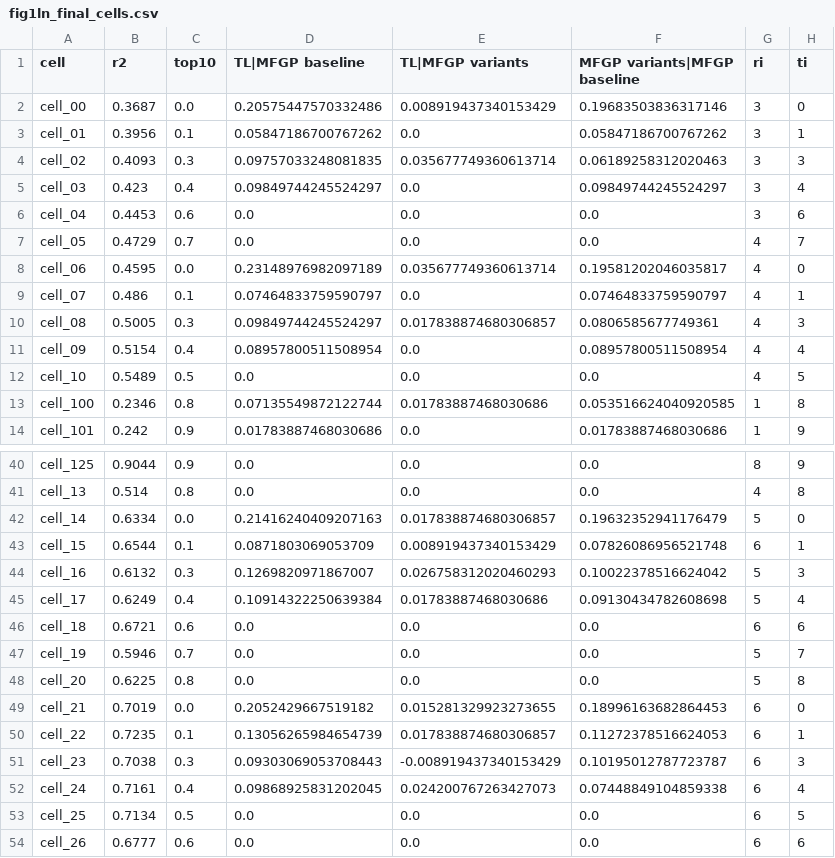
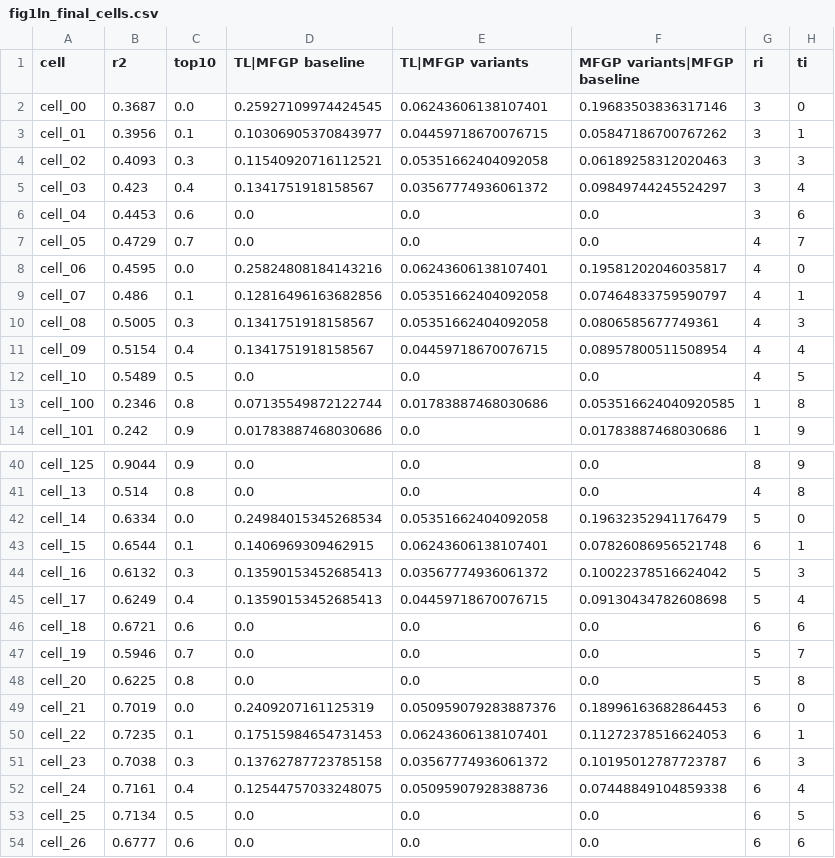
Before and after one commit to jaewook-lee4014/Jaewook-MFBO-TL-Paper, a CSV file: reproducibility/values/figrepo_out/fig1ln_final_cells.csv, drawn as a sheet; only a part is shown, gaps mark what is left out; the diff covers the shown part only.

Commit message:
Fig. 3 grid re-run for the five transfer-learning surrogates (126 conditions x 5 x 10 seeds); grid sentences, Park-Unfav wording, verify script and reconciliation updated
- results_grid_5tl on the VM: 6,300 runs, zero failures; TL family (best of five) vs baseline MFGP 81/126 wins, 45 ties, 0 losses (unchanged), mean advantage 0.072 (was 0.064), rho(agreement) -0.81, rho(R^2) -0.09; vs MFGP variants 66 wins, 60 ties, no reversal (mean 0.025); panel c bit-identical
- main.tex: Results 2.3, Fig. 3 caption, Discussion and Methods grid protocol now state the five surrogates and the best-of-family scoring; "largely closes" -> "narrows by about two thirds"; GP family highest only on Branin and, by 0.02, on Park-Unfav
- verify_paper_numbers_5tl.py grid section repointed to the 5-TL grid; report.md regenerated (max |diff| 1.4e-16 vs the shipped cells CSV)
- reproducibility: make_fig1ln_final_5tl.py, merge_grid5tl.py, one_task_grid5tl.sh in the snapshot; GRID_5TL_20260914.md; REPRODUCIBILITY_RECONCILIATION.md updated to eight surrogates and the re-run grid

```diff
--- a/reproducibility/values/figrepo_out/fig1ln_final_cells.csv
+++ b/reproducibility/values/figrepo_out/fig1ln_final_cells.csv
@@ -1,12 +1,12 @@
 cell,r2,top10,TL|MFGP baseline,TL|MFGP variants,MFGP variants|MFGP baseline,ri,ti
-cell_00,0.3687,0.0,0.20575447570332486,0.008919437340153429,0.19683503836317146,3,0
-cell_01,0.3956,0.1,0.05847186700767262,0.0,0.05847186700767262,3,1
-cell_02,0.4093,0.3,0.09757033248081835,0.035677749360613714,0.06189258312020463,3,3
-cell_03,0.423,0.4,0.09849744245524297,0.0,0.09849744245524297,3,4
+cell_00,0.3687,0.0,0.25927109974424545,0.06243606138107401,0.19683503836317146,3,0
+cell_01,0.3956,0.1,0.10306905370843977,0.04459718670076715,0.05847186700767262,3,1
+cell_02,0.4093,0.3,0.11540920716112521,0.05351662404092058,0.06189258312020463,3,3
+cell_03,0.423,0.4,0.1341751918158567,0.03567774936061372,0.09849744245524297,3,4
 cell_04,0.4453,0.6,0.0,0.0,0.0,3,6
 cell_05,0.4729,0.7,0.0,0.0,0.0,4,7
-cell_06,0.4595,0.0,0.23148976982097189,0.035677749360613714,0.19581202046035817,4,0
-cell_07,0.486,0.1,0.07464833759590797,0.0,0.07464833759590797,4,1
-cell_08,0.5005,0.3,0.09849744245524297,0.017838874680306857,0.0806585677749361,4,3
-cell_09,0.5154,0.4,0.08957800511508954,0.0,0.08957800511508954,4,4
+cell_06,0.4595,0.0,0.25824808184143216,0.06243606138107401,0.19581202046035817,4,0
+cell_07,0.486,0.1,0.12816496163682856,0.05351662404092058,0.07464833759590797,4,1
+cell_08,0.5005,0.3,0.1341751918158567,0.05351662404092058,0.0806585677749361,4,3
+cell_09,0.5154,0.4,0.1341751918158567,0.04459718670076715,0.08957800511508954,4,4
 cell_10,0.5489,0.5,0.0,0.0,0.0,4,5
@@ -41,6 +41,6 @@ cell_125,0.9044,0.9,0.0,0.0,0.0,8,9
 cell_13,0.514,0.8,0.0,0.0,0.0,4,8
-cell_14,0.6334,0.0,0.21416240409207163,0.017838874680306857,0.19632352941176479,5,0
-cell_15,0.6544,0.1,0.0871803069053709,0.008919437340153429,0.07826086956521748,6,1
-cell_16,0.6132,0.3,0.1269820971867007,0.026758312020460293,0.10022378516624042,5,3
-cell_17,0.6249,0.4,0.10914322250639384,0.01783887468030686,0.09130434782608698,5,4
+cell_14,0.6334,0.0,0.24984015345268534,0.05351662404092058,0.19632352941176479,5,0
+cell_15,0.6544,0.1,0.1406969309462915,0.06243606138107401,0.07826086956521748,6,1
+cell_16,0.6132,0.3,0.13590153452685413,0.03567774936061372,0.10022378516624042,5,3
+cell_17,0.6249,0.4,0.13590153452685413,0.04459718670076715,0.09130434782608698,5,4
 cell_18,0.6721,0.6,0.0,0.0,0.0,6,6
@@ -48,6 +48,6 @@ cell_19,0.5946,0.7,0.0,0.0,0.0,5,7
 cell_20,0.6225,0.8,0.0,0.0,0.0,5,8
-cell_21,0.7019,0.0,0.2052429667519182,0.015281329923273655,0.18996163682864453,6,0
-cell_22,0.7235,0.1,0.13056265984654739,0.017838874680306857,0.11272378516624053,6,1
-cell_23,0.7038,0.3,0.09303069053708443,-0.008919437340153429,0.10195012787723787,6,3
-cell_24,0.7161,0.4,0.09868925831202045,0.024200767263427073,0.07448849104859338,6,4
+cell_21,0.7019,0.0,0.2409207161125319,0.050959079283887376,0.18996163682864453,6,0
+cell_22,0.7235,0.1,0.17515984654731453,0.06243606138107401,0.11272378516624053,6,1
+cell_23,0.7038,0.3,0.13762787723785158,0.03567774936061372,0.10195012787723787,6,3
+cell_24,0.7161,0.4,0.12544757033248075,0.05095907928388736,0.07448849104859338,6,4
 cell_25,0.7134,0.5,0.0,0.0,0.0,6,5
```
Also changed, not shown: 32 edited cells elsewhere in this file, 10 other files.
